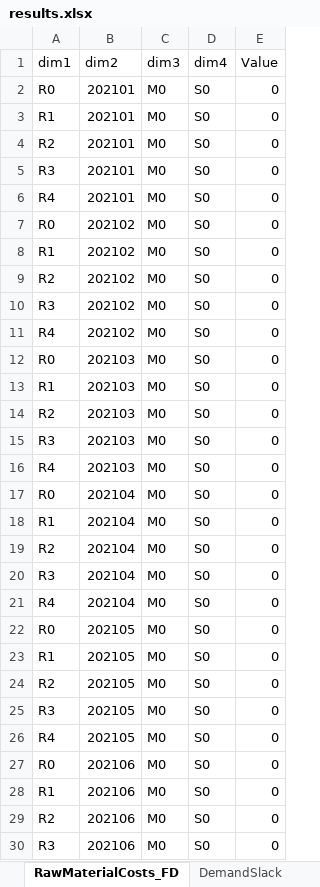
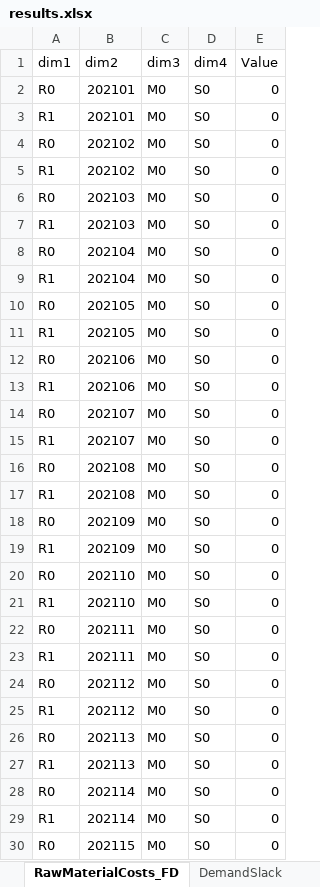
Before and after one commit to th28/thesis, an Excel workbook: results.xlsx, sheet RawMaterialCosts_FD, drawn as a sheet; only a part is shown; the shorter side is filled out with more unchanged rows; values as stored, in another font and other column widths than the file's, no borders; the diff covers the shown part only; the diff names each change by its address in the sheet, - before the commit and + after, or states it on an @@ line.

```diff
--- a/results.xlsx (sheet RawMaterialCosts_FD)
+++ b/results.xlsx (sheet RawMaterialCosts_FD)
-row 4: R2 | 202101 | M0 | S0 | 0
-row 5: R3 | 202101 | M0 | S0 | 0
-row 6: R4 | 202101 | M0 | S0 | 0
-row 9: R2 | 202102 | M0 | S0 | 0
-row 10: R3 | 202102 | M0 | S0 | 0
-row 11: R4 | 202102 | M0 | S0 | 0
-row 14: R2 | 202103 | M0 | S0 | 0
-row 15: R3 | 202103 | M0 | S0 | 0
-row 16: R4 | 202103 | M0 | S0 | 0
-row 19: R2 | 202104 | M0 | S0 | 0
-row 20: R3 | 202104 | M0 | S0 | 0
-row 21: R4 | 202104 | M0 | S0 | 0
-row 24: R2 | 202105 | M0 | S0 | 0
-row 25: R3 | 202105 | M0 | S0 | 0
-row 26: R4 | 202105 | M0 | S0 | 0
-row 29: R2 | 202106 | M0 | S0 | 0
-row 30: R3 | 202106 | M0 | S0 | 0
```
Also changed, not shown: 253 removed rows elsewhere in this sheet, sheet Inventory, sheet Production, sheet DemandSlack, sheet RawMaterialContract, sheet Contracts, sheet RawMaterialInventory, 2 more sheets, other sheet tabs, 4 other files.
